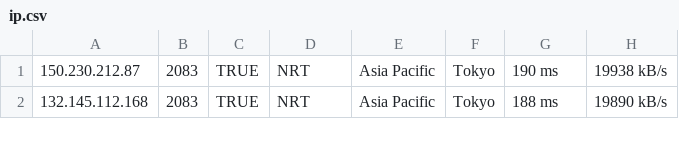
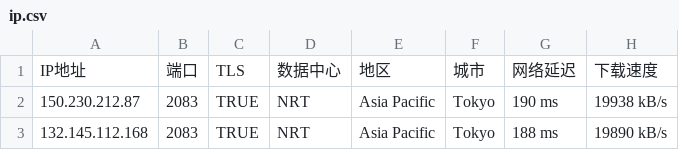
Before and after one commit to clhyw2009/WorkerVless2sub, a CSV file: ip.csv, drawn as a sheet; only a part is shown.

Commit message:
Update ip.csv

```diff
--- a/ip.csv
+++ b/ip.csv
@@ -1 +1,2 @@
+IP地址,端口,TLS,数据中心,地区,城市,网络延迟,下载速度
 150.230.212.87,2083,TRUE,NRT,Asia Pacific,Tokyo,190 ms,19938 kB/s
```
